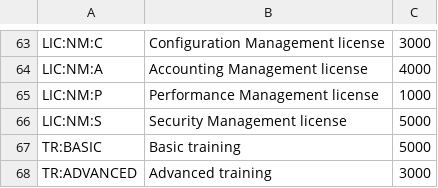
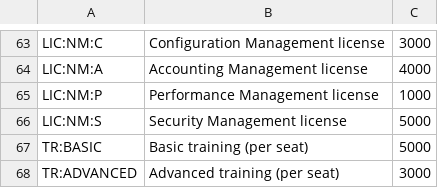
Before and after one commit to webXcerpt/openCPQ, a TSV file: examples/optical-transport/resources/materials.tsv, drawn as a sheet; only a part is shown, gaps mark what is left out.

```diff
--- a/examples/optical-transport/resources/materials.tsv
+++ b/examples/optical-transport/resources/materials.tsv
@@ -66,3 +66,3 @@ LIC:NM:P	Performance Management license	1000
 LIC:NM:S	Security Management license	5000
-TR:BASIC	Basic training	5000
-TR:ADVANCED	Advanced training	3000
+TR:BASIC	Basic training (per seat)	5000
+TR:ADVANCED	Advanced training (per seat)	3000
```
Also changed, not shown: 2 other files.
